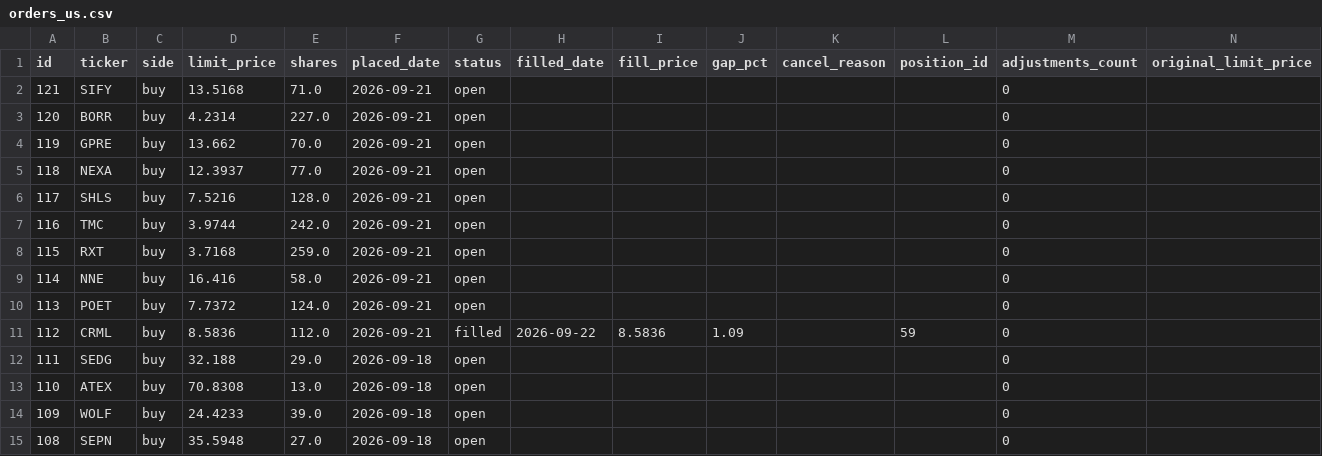
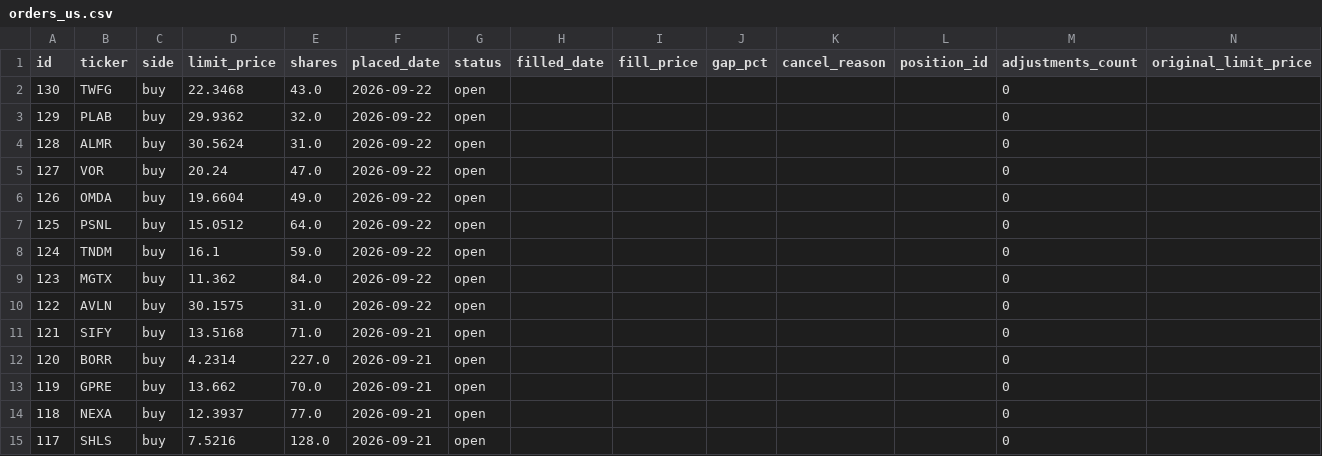
Before and after one commit to benjaminneilan16/small-cap, a CSV file: reports/orders_us.csv, drawn as a sheet; only a part is shown; the shorter side is filled out with more unchanged rows; the diff names each change by its address in the sheet, - before the commit and + after, or states it on an @@ line.

```diff
--- a/reports/orders_us.csv
+++ b/reports/orders_us.csv
+row 2: 130 | TWFG | buy | 22.3468 | 43.0 | 2026-09-22 | open |  |  |  |  |  | 0
+row 3: 129 | PLAB | buy | 29.9362 | 32.0 | 2026-09-22 | open |  |  |  |  |  | 0
+row 4: 128 | ALMR | buy | 30.5624 | 31.0 | 2026-09-22 | open |  |  |  |  |  | 0
+row 5: 127 | VOR | buy | 20.24 | 47.0 | 2026-09-22 | open |  |  |  |  |  | 0
+row 6: 126 | OMDA | buy | 19.6604 | 49.0 | 2026-09-22 | open |  |  |  |  |  | 0
+row 7: 125 | PSNL | buy | 15.0512 | 64.0 | 2026-09-22 | open |  |  |  |  |  | 0
+row 8: 124 | TNDM | buy | 16.1 | 59.0 | 2026-09-22 | open |  |  |  |  |  | 0
+row 9: 123 | MGTX | buy | 11.362 | 84.0 | 2026-09-22 | open |  |  |  |  |  | 0
+row 10: 122 | AVLN | buy | 30.1575 | 31.0 | 2026-09-22 | open |  |  |  |  |  | 0
```
Also changed, not shown: reports/positions_us.csv, 3 other files.
